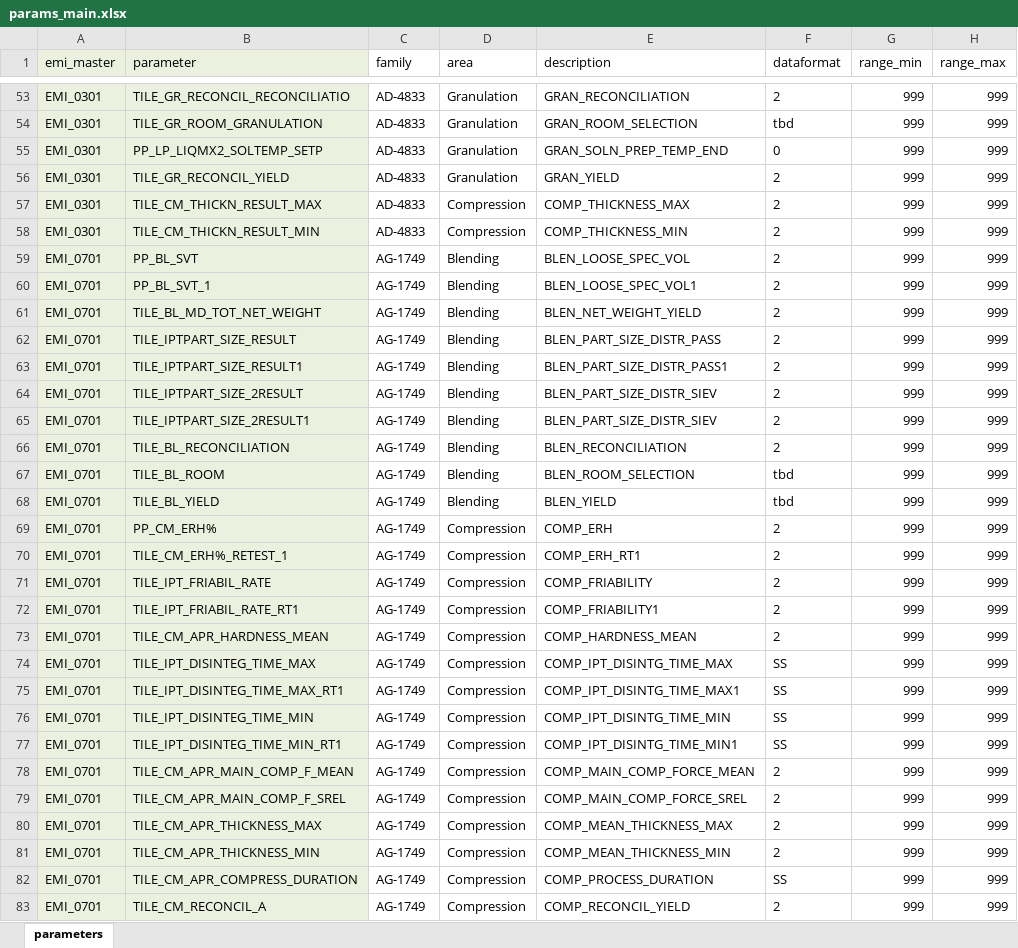
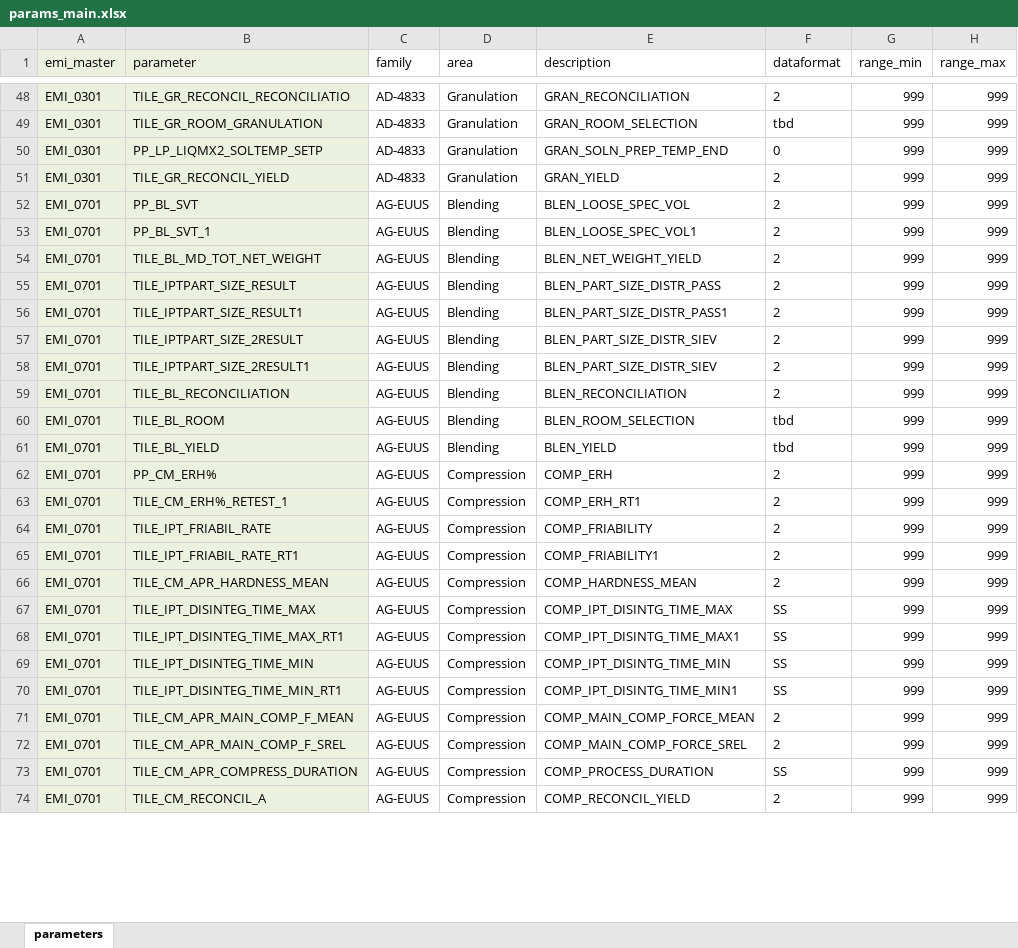
Before and after one commit to TILSoft/cpv, an Excel workbook: input/params_main.xlsx, sheet parameters, drawn as a sheet; only a part is shown, gaps mark what is left out; values as stored, in another font and other column widths than the file's, no borders; removed rows and columns are numbered as before the commit, all else as after; the diff covers the shown part only; the diff names each change by its address in the sheet, - before the commit and + after, or states it on an @@ line.

```diff
--- a/input/params_main.xlsx (sheet parameters)
+++ b/input/params_main.xlsx (sheet parameters)
-row 57: EMI_0301 | TILE_CM_THICKN_RESULT_MAX | AD-4833 | Compression | COMP_THICKNESS_MAX | 2 | 999 | 999
-row 58: EMI_0301 | TILE_CM_THICKN_RESULT_MIN | AD-4833 | Compression | COMP_THICKNESS_MIN | 2 | 999 | 999
-C52:C72 (family): AG-1749
+C52:C72 (family): AG-EUUS
-row 80: EMI_0701 | TILE_CM_APR_THICKNESS_MAX | AG-1749 | Compression | COMP_MEAN_THICKNESS_MAX | 2 | 999 | 999
-row 81: EMI_0701 | TILE_CM_APR_THICKNESS_MIN | AG-1749 | Compression | COMP_MEAN_THICKNESS_MIN | 2 | 999 | 999
-C73:C74 (family): AG-1749
+C73:C74 (family): AG-EUUS
```
Also changed, not shown: 24 removed rows and 44 edited cells elsewhere in this sheet, input/params_special.xlsx, 5 other files.
